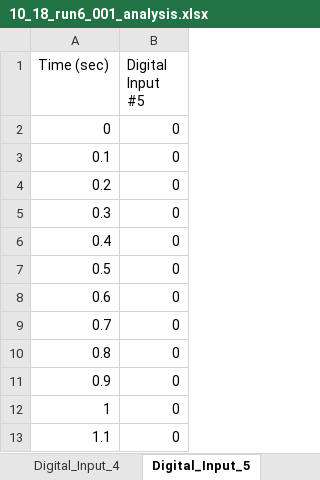
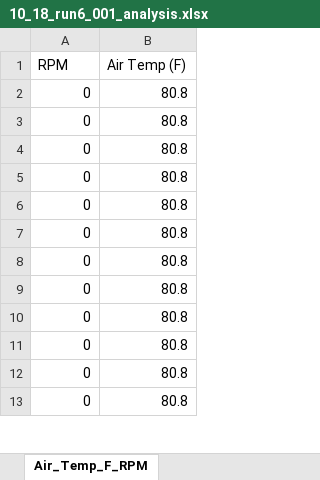
Before and after one commit to JacksonHarvey1/FSAE2025, an Excel workbook: Data/10_18_run6_001_analysis.xlsx, sheet Air_Temp_F_RPM, drawn as a sheet; only a part is shown; values as stored, in another font and other column widths than the file's, no borders; charts and pictures not drawn; removed rows and columns are numbered as before the commit, all else as after; the diff names each change by its address in the sheet, - before the commit and + after, or states it on an @@ line.

```diff
--- a/Data/10_18_run6_001_analysis.xlsx (sheet Air_Temp_F_RPM)
+++ b/Data/10_18_run6_001_analysis.xlsx (sheet Air_Temp_F_RPM)
-sheet tab: Digital_Input_5
+sheet tab: Air_Temp_F_RPM
-column A (Time (sec)), rows 2-13: 0 | 0.1 | 0.2 | 0.3 | 0.4 | 0.5 | 0.6 | 0.7 | 0.8 | 0.9 | 1 | 1.1
+column B (Air Temp (F)), rows 2-13: all 80.8
-A1: Digital Input #5
+A1: RPM
```
Also changed, not shown: sheet Measured_Lambda_1_RPM, sheet WhSpd_RR_RPM, sheet Fuel_Angle_deg_RPM, sheet Map_Compensation_-_Fuel_%_RPM, sheet Coolant_Temp_F_RPM, sheet Steering_RPM, 22 more sheets, other sheet tabs, charts or pictures, Data/10_18_run1_001_analysis.xlsx, Data/10_18_run2_001_analysis.xlsx, 9 other files.
